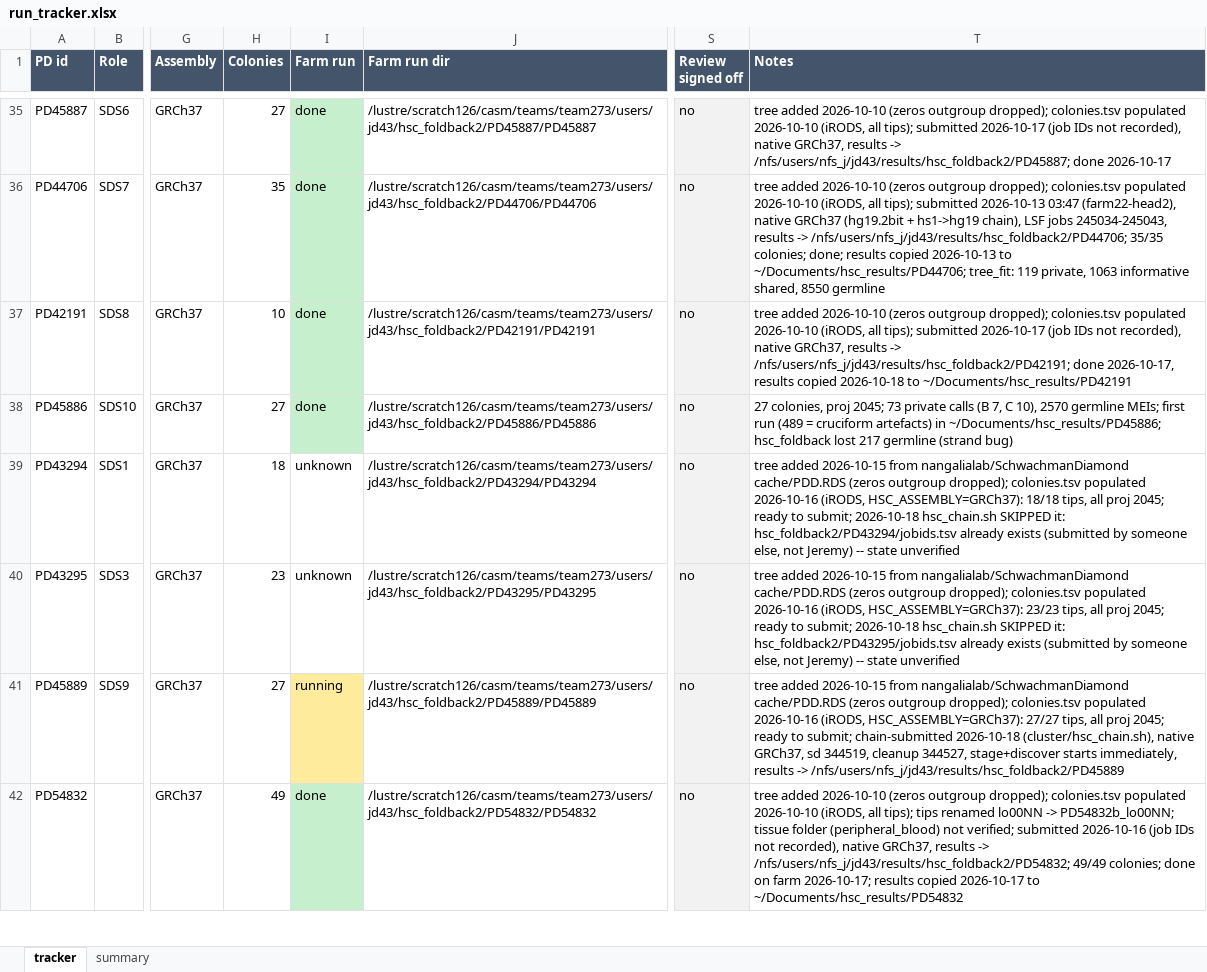
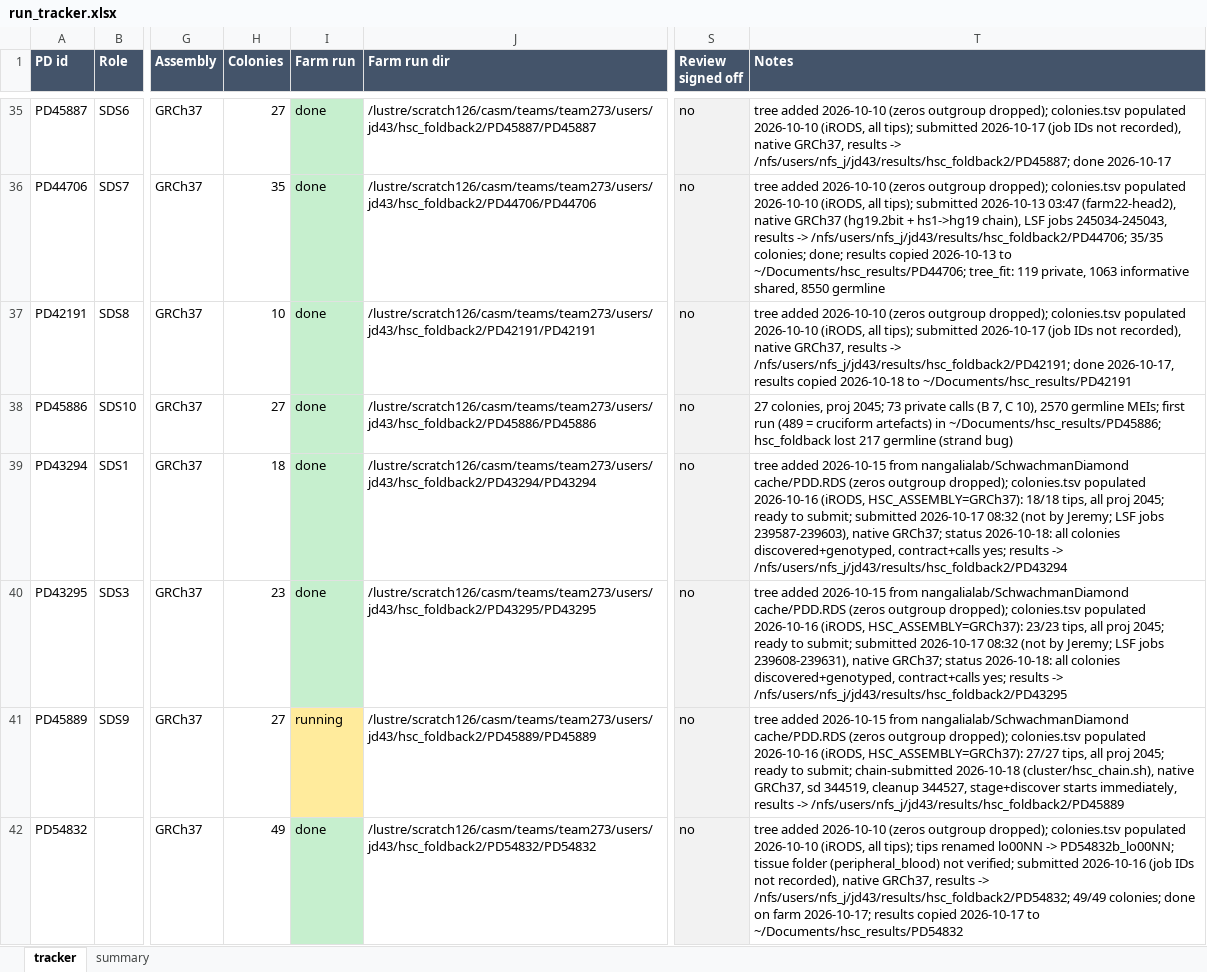
Before and after one commit to jeremydeuel/PEAR-TREE, an Excel workbook: patients/run_tracker.xlsx, sheet tracker, drawn as a sheet; only a part is shown, gaps mark what is left out; values as stored, in another font and other column widths than the file's, no borders; the diff names each change by its address in the sheet, - before the commit and + after, or states it on an @@ line.

```diff
--- a/patients/run_tracker.xlsx (sheet tracker)
+++ b/patients/run_tracker.xlsx (sheet tracker)
-I39:I40 (Farm run): unknown
+I39:I40 (Farm run): done
-I39:I40 fill: none
+I39:I40 fill: #C6EFCE
-T39 (Notes): …to submit; 2026-10-18 hsc_chain.sh SKIPPED it: hsc_foldback2/PD43294/jobids.tsv already exists (submitted by someone else, not Jeremy) -- state unverified
+T39 (Notes): …to submit; submitted 2026-10-17 08:32 (not by Jeremy; LSF jobs 239587-239603), native GRCh37; status 2026-10-18: all colonies discovered+genotyped, contract+calls yes; results -> /nfs/users/nfs_j/jd43/results/hsc_foldback2/PD43294
-T40 (Notes): …to submit; 2026-10-18 hsc_chain.sh SKIPPED it: hsc_foldback2/PD43295/jobids.tsv already exists (submitted by someone else, not Jeremy) -- state unverified
+T40 (Notes): …to submit; submitted 2026-10-17 08:32 (not by Jeremy; LSF jobs 239608-239631), native GRCh37; status 2026-10-18: all colonies discovered+genotyped, contract+calls yes; results -> /nfs/users/nfs_j/jd43/results/hsc_foldback2/PD43295
```
Also changed, not shown: sheet summary, 1 other file.
